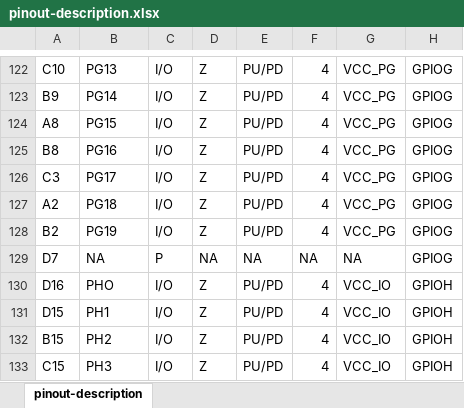
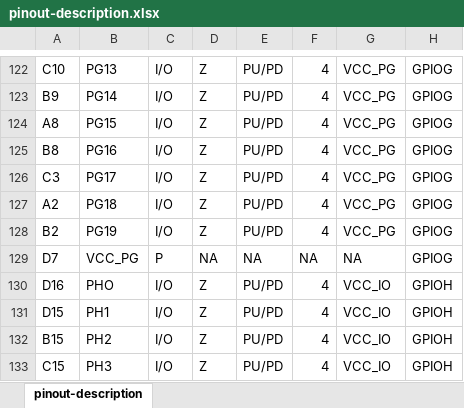
Before and after one commit to SebRincon/GuavaPI, an Excel workbook: pinout-description.xlsx, sheet pinout-description, drawn as a sheet; only a part is shown, gaps mark what is left out; values as stored, in another font and other column widths than the file's, no borders; the diff names each change by its address in the sheet, - before the commit and + after, or states it on an @@ line.

```diff
--- a/pinout-description.xlsx (sheet pinout-description)
+++ b/pinout-description.xlsx (sheet pinout-description)
-B129: NA
+B129: VCC_PG
```
Also changed, not shown: 4 other files.
